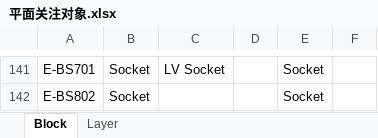
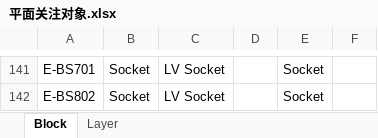
Before and after one commit to SBESIRC/ThMEPEngine, an Excel workbook: AutoLoader/Contents/Support/平面关注对象.xlsx, sheet Block, drawn as a sheet; only a part is shown, gaps mark what is left out; values as stored, in another font and other column widths than the file's, no borders; the diff covers the shown part only; the diff names each change by its address in the sheet, - before the commit and + after, or states it on an @@ line.

Commit message:
Fix some bugs in PDS (#1839)
* Implement copy attributes in blocks

* Support cable tray in curve

* Update PDS load type

* Fix some bugs in PDS

Co-authored-by: 刘潘 <liupan1@thape.com.cn>

```diff
--- a/AutoLoader/Contents/Support/平面关注对象.xlsx (sheet Block)
+++ b/AutoLoader/Contents/Support/平面关注对象.xlsx (sheet Block)
-C142: (empty)
+C142: LV Socket
```
Also changed, not shown: 28 edited cells elsewhere in this sheet, sheet Layer, 10 other files.
